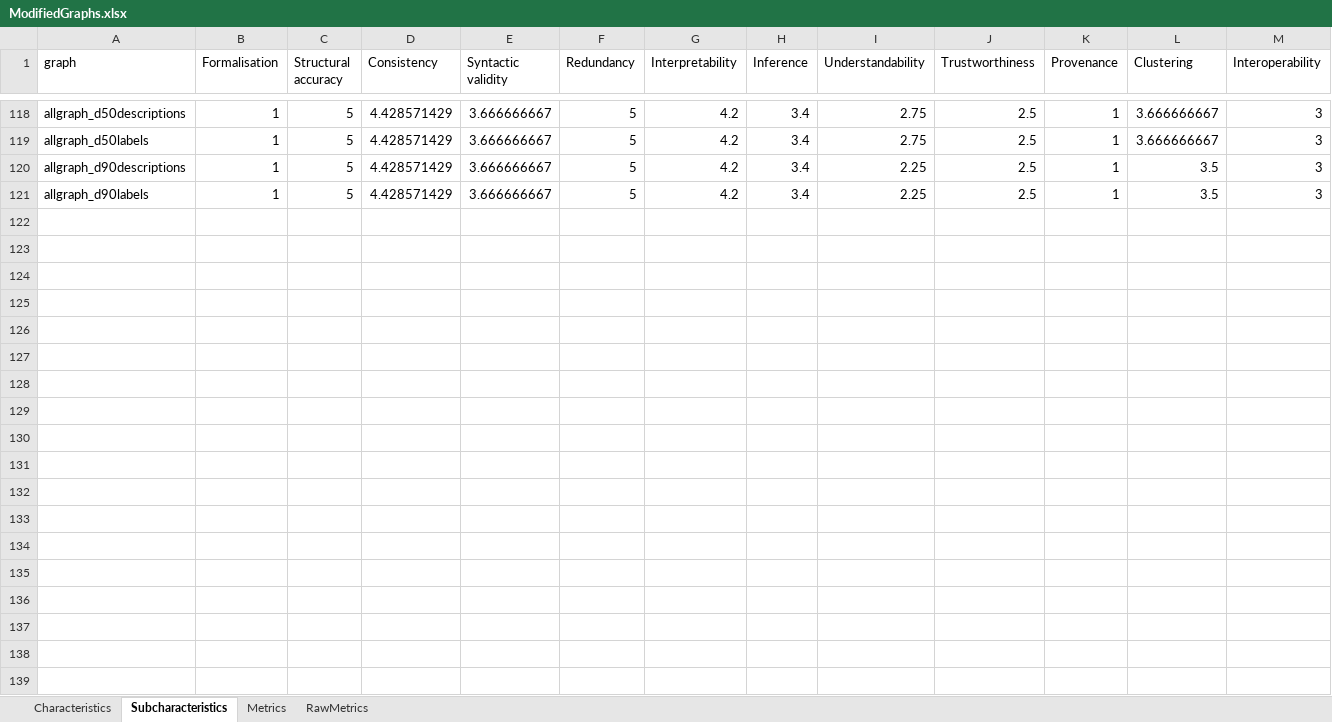
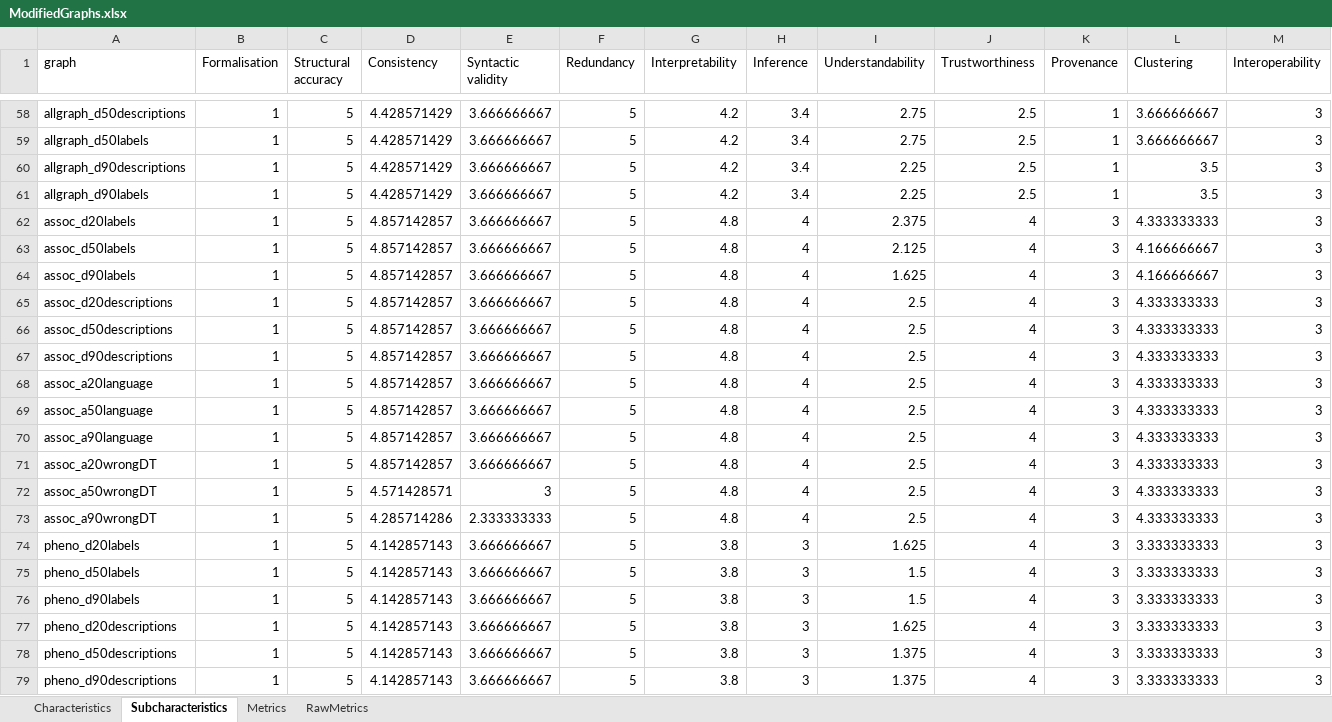
Before and after one commit to tecnomod-um/oquare-kg, an Excel workbook: evaluation/bgw-monarch-summary-data/ModifiedGraphs.xlsx, sheet Subcharacteristics, drawn as a sheet; only a part is shown, gaps mark what is left out; values as stored, in another font and other column widths than the file's, no borders; rows hold the shown columns only; the diff covers the shown part only; the diff names each change by its address in the sheet, - before the commit and + after, or states it on an @@ line.

```diff
--- a/evaluation/bgw-monarch-summary-data/ModifiedGraphs.xlsx (sheet Subcharacteristics)
+++ b/evaluation/bgw-monarch-summary-data/ModifiedGraphs.xlsx (sheet Subcharacteristics)
+row 62: assoc_d20labels | 1 | 5 | 4.857142857 | 3.666666667 | 5 | 4.8 | 4 | 2.375 | 4 | 3 | 4.333333333 | 3
+row 63: assoc_d50labels | 1 | 5 | 4.857142857 | 3.666666667 | 5 | 4.8 | 4 | 2.125 | 4 | 3 | 4.166666667 | 3
+row 64: assoc_d90labels | 1 | 5 | 4.857142857 | 3.666666667 | 5 | 4.8 | 4 | 1.625 | 4 | 3 | 4.166666667 | 3
+row 65: assoc_d20descriptions | 1 | 5 | 4.857142857 | 3.666666667 | 5 | 4.8 | 4 | 2.5 | 4 | 3 | 4.333333333 | 3
+row 66: assoc_d50descriptions | 1 | 5 | 4.857142857 | 3.666666667 | 5 | 4.8 | 4 | 2.5 | 4 | 3 | 4.333333333 | 3
+row 67: assoc_d90descriptions | 1 | 5 | 4.857142857 | 3.666666667 | 5 | 4.8 | 4 | 2.5 | 4 | 3 | 4.333333333 | 3
+row 68: assoc_a20language | 1 | 5 | 4.857142857 | 3.666666667 | 5 | 4.8 | 4 | 2.5 | 4 | 3 | 4.333333333 | 3
+row 69: assoc_a50language | 1 | 5 | 4.857142857 | 3.666666667 | 5 | 4.8 | 4 | 2.5 | 4 | 3 | 4.333333333 | 3
+row 70: assoc_a90language | 1 | 5 | 4.857142857 | 3.666666667 | 5 | 4.8 | 4 | 2.5 | 4 | 3 | 4.333333333 | 3
+row 71: assoc_a20wrongDT | 1 | 5 | 4.857142857 | 3.666666667 | 5 | 4.8 | 4 | 2.5 | 4 | 3 | 4.333333333 | 3
+row 72: assoc_a50wrongDT | 1 | 5 | 4.571428571 | 3 | 5 | 4.8 | 4 | 2.5 | 4 | 3 | 4.333333333 | 3
+row 73: assoc_a90wrongDT | 1 | 5 | 4.285714286 | 2.333333333 | 5 | 4.8 | 4 | 2.5 | 4 | 3 | 4.333333333 | 3
+row 74: pheno_d20labels | 1 | 5 | 4.142857143 | 3.666666667 | 5 | 3.8 | 3 | 1.625 | 4 | 3 | 3.333333333 | 3
+row 75: pheno_d50labels | 1 | 5 | 4.142857143 | 3.666666667 | 5 | 3.8 | 3 | 1.5 | 4 | 3 | 3.333333333 | 3
+row 76: pheno_d90labels | 1 | 5 | 4.142857143 | 3.666666667 | 5 | 3.8 | 3 | 1.5 | 4 | 3 | 3.333333333 | 3
+row 77: pheno_d20descriptions | 1 | 5 | 4.142857143 | 3.666666667 | 5 | 3.8 | 3 | 1.625 | 4 | 3 | 3.333333333 | 3
+row 78: pheno_d50descriptions | 1 | 5 | 4.142857143 | 3.666666667 | 5 | 3.8 | 3 | 1.375 | 4 | 3 | 3.333333333 | 3
+row 79: pheno_d90descriptions | 1 | 5 | 4.142857143 | 3.666666667 | 5 | 3.8 | 3 | 1.375 | 4 | 3 | 3.333333333 | 3
```
Also changed, not shown: 13 added rows, 31 removed rows and 29 moved rows elsewhere in this sheet, sheet Metrics, sheet RawMetrics, sheet Characteristics, evaluation/bgw-monarch-summary-data/OriginalGraphs.xlsx, 53 other files.
